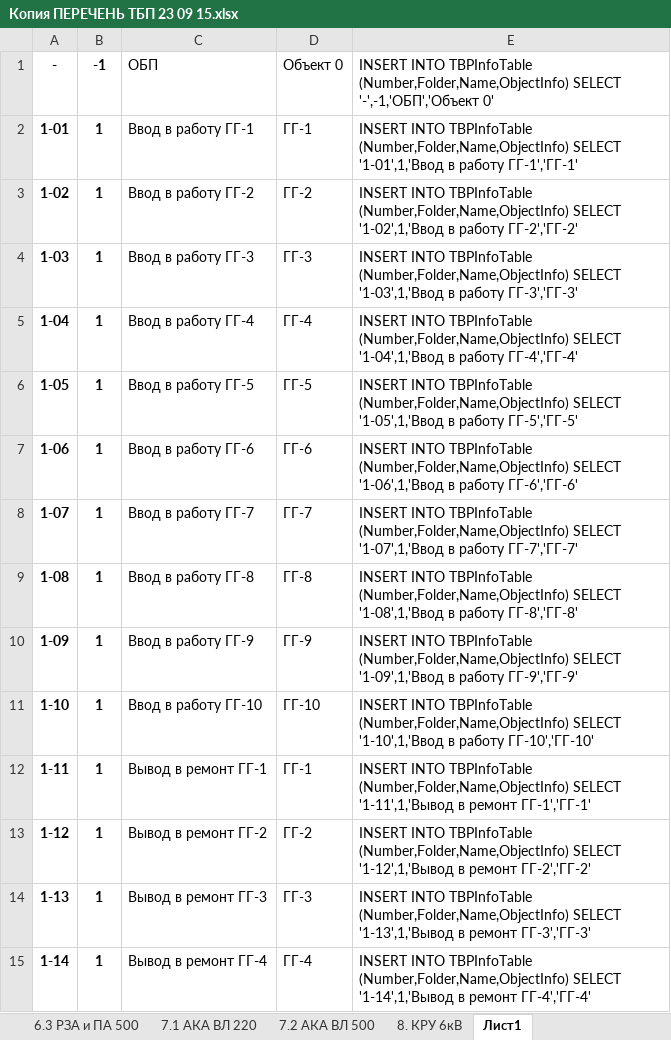
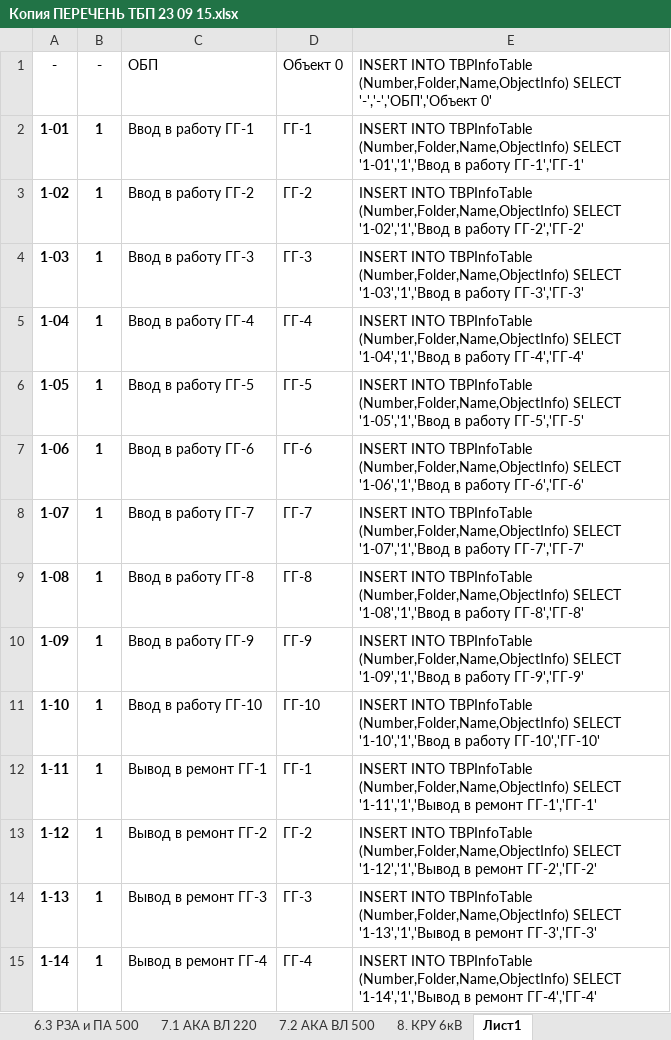
Before and after one commit to rj128x/BlankJournal, an Excel workbook: BlankJournal/Data/Копия ПЕРЕЧЕНЬ ТБП 23 09 15.xlsx, sheet Лист1, drawn as a sheet; only a part is shown; values as stored, in another font and other column widths than the file's, no borders; the diff covers the shown part only; the diff names each change by its address in the sheet, - before the commit and + after, or states it on an @@ line.

```diff
--- a/BlankJournal/Data/Копия ПЕРЕЧЕНЬ ТБП 23 09 15.xlsx (sheet Лист1)
+++ b/BlankJournal/Data/Копия ПЕРЕЧЕНЬ ТБП 23 09 15.xlsx (sheet Лист1)
-B1: -1
+B1: -
-E1: …(Number,Folder,Name,ObjectInfo) SELECT '-',-1,'ОБП','Объект 0'
+E1: …(Number,Folder,Name,ObjectInfo) SELECT '-','-','ОБП','Объект 0'
-E2: …(Number,Folder,Name,ObjectInfo) SELECT '1-01',1,'Ввод в работу…
+E2: …(Number,Folder,Name,ObjectInfo) SELECT '1-01','1','Ввод в работу…
-E3: …(Number,Folder,Name,ObjectInfo) SELECT '1-02',1,'Ввод в работу…
+E3: …(Number,Folder,Name,ObjectInfo) SELECT '1-02','1','Ввод в работу…
-E4: …(Number,Folder,Name,ObjectInfo) SELECT '1-03',1,'Ввод в работу…
+E4: …(Number,Folder,Name,ObjectInfo) SELECT '1-03','1','Ввод в работу…
-E5: …(Number,Folder,Name,ObjectInfo) SELECT '1-04',1,'Ввод в работу…
+E5: …(Number,Folder,Name,ObjectInfo) SELECT '1-04','1','Ввод в работу…
-E6: …(Number,Folder,Name,ObjectInfo) SELECT '1-05',1,'Ввод в работу…
+E6: …(Number,Folder,Name,ObjectInfo) SELECT '1-05','1','Ввод в работу…
-E7: …(Number,Folder,Name,ObjectInfo) SELECT '1-06',1,'Ввод в работу…
+E7: …(Number,Folder,Name,ObjectInfo) SELECT '1-06','1','Ввод в работу…
-E8: …(Number,Folder,Name,ObjectInfo) SELECT '1-07',1,'Ввод в работу…
+E8: …(Number,Folder,Name,ObjectInfo) SELECT '1-07','1','Ввод в работу…
-E9: …(Number,Folder,Name,ObjectInfo) SELECT '1-08',1,'Ввод в работу…
+E9: …(Number,Folder,Name,ObjectInfo) SELECT '1-08','1','Ввод в работу…
-E10: …(Number,Folder,Name,ObjectInfo) SELECT '1-09',1,'Ввод в работу…
+E10: …(Number,Folder,Name,ObjectInfo) SELECT '1-09','1','Ввод в работу…
-E11: …(Number,Folder,Name,ObjectInfo) SELECT '1-10',1,'Ввод в работу…
+E11: …(Number,Folder,Name,ObjectInfo) SELECT '1-10','1','Ввод в работу…
-E12: …(Number,Folder,Name,ObjectInfo) SELECT '1-11',1,'Вывод в ремонт…
+E12: …(Number,Folder,Name,ObjectInfo) SELECT '1-11','1','Вывод в ремонт…
-E13: …(Number,Folder,Name,ObjectInfo) SELECT '1-12',1,'Вывод в ремонт…
+E13: …(Number,Folder,Name,ObjectInfo) SELECT '1-12','1','Вывод в ремонт…
-E14: …(Number,Folder,Name,ObjectInfo) SELECT '1-13',1,'Вывод в ремонт…
+E14: …(Number,Folder,Name,ObjectInfo) SELECT '1-13','1','Вывод в ремонт…
-E15: …(Number,Folder,Name,ObjectInfo) SELECT '1-14',1,'Вывод в ремонт…
+E15: …(Number,Folder,Name,ObjectInfo) SELECT '1-14','1','Вывод в ремонт…
```
Also changed, not shown: 720 edited cells elsewhere in this sheet, 31 other files.
